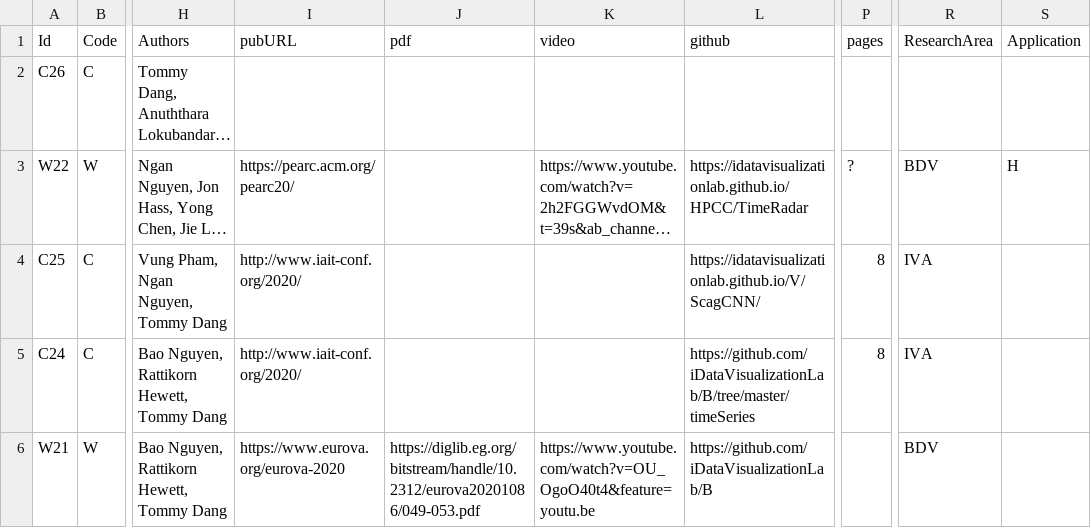
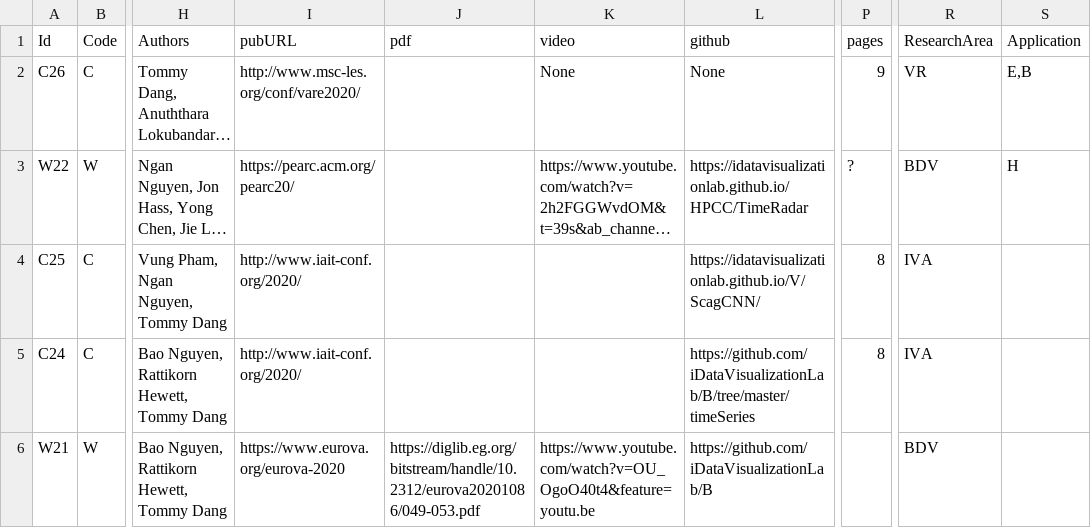
Before and after one commit to iDataVisualizationLab/idatavisualizationlab.github.io, a TSV file: data/publication.tsv, drawn as a sheet; only a part is shown, gaps mark what is left out; long unchanged cells end in …; the diff names each change by its address in the sheet, - before the commit and + after, or states it on an @@ line.

```diff
--- a/data/publication.tsv
+++ b/data/publication.tsv
-I2 (pubURL): (empty)
+I2 (pubURL): http://www.msc-les.org/conf/vare2020/
-K2 (video): (empty)
+K2 (video): None
-L2 (github): (empty)
+L2 (github): None
-P2 (pages): (empty)
+P2 (pages): 9
-R2 (ResearchArea): (empty)
+R2 (ResearchArea): VR
-S2 (Application): (empty)
+S2 (Application): E,B
```
